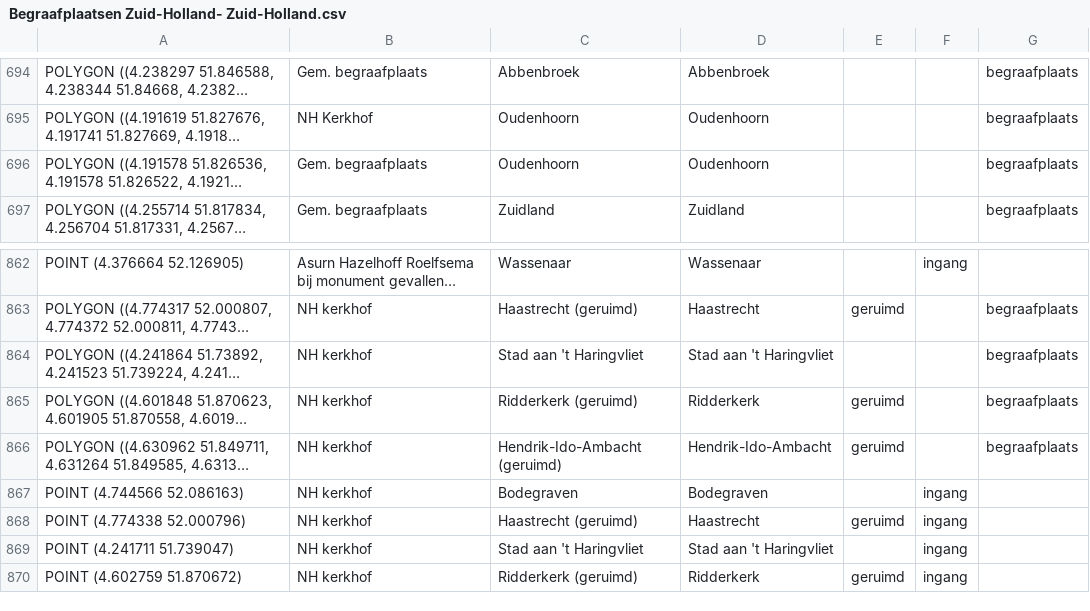
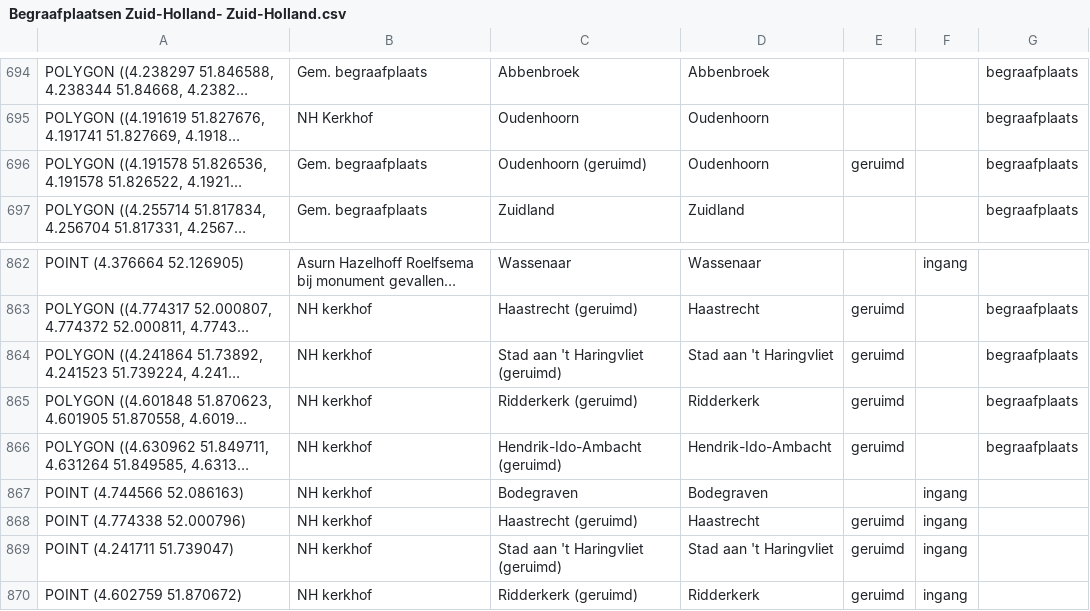
Before and after one commit to jolietjakeblues/dodenakkers, a CSV file: data/Begraafplaatsen Zuid-Holland- Zuid-Holland.csv, drawn as a sheet; only a part is shown, gaps mark what is left out; long unchanged cells end in …; the diff names each change by its address in the sheet, - before the commit and + after, or states it on an @@ line.

Commit message:
fix: mark Oudenhoorn and Stad aan 't Haringvliet cemeteries as geruimd (#11)
Opdrachtgever spotted two more source errors, 2026-08-22:
- Oudenhoorn, Gem. begraafplaats (the one without a matched ingang)
- Stad aan 't Haringvliet, NH kerkhof

Both had a blank geruimd value in the source CSV (not a conflict, just
missing). scripts/fix_geruimd_oudenhoorn_haringvliet.py fixes both and
their matched ingang row where one exists.

```diff
--- a/data/Begraafplaatsen Zuid-Holland- Zuid-Holland.csv
+++ b/data/Begraafplaatsen Zuid-Holland- Zuid-Holland.csv
-C696: Oudenhoorn
+C696: Oudenhoorn (geruimd)
-E696: (empty)
+E696: geruimd
-C864: Stad aan 't Haringvliet
+C864: Stad aan 't Haringvliet (geruimd)
-E864: (empty)
+E864: geruimd
-C869: Stad aan 't Haringvliet
+C869: Stad aan 't Haringvliet (geruimd)
-E869: (empty)
+E869: geruimd
```
Also changed, not shown: data/generated/begraafplaatsen.csv, 6 other files.
